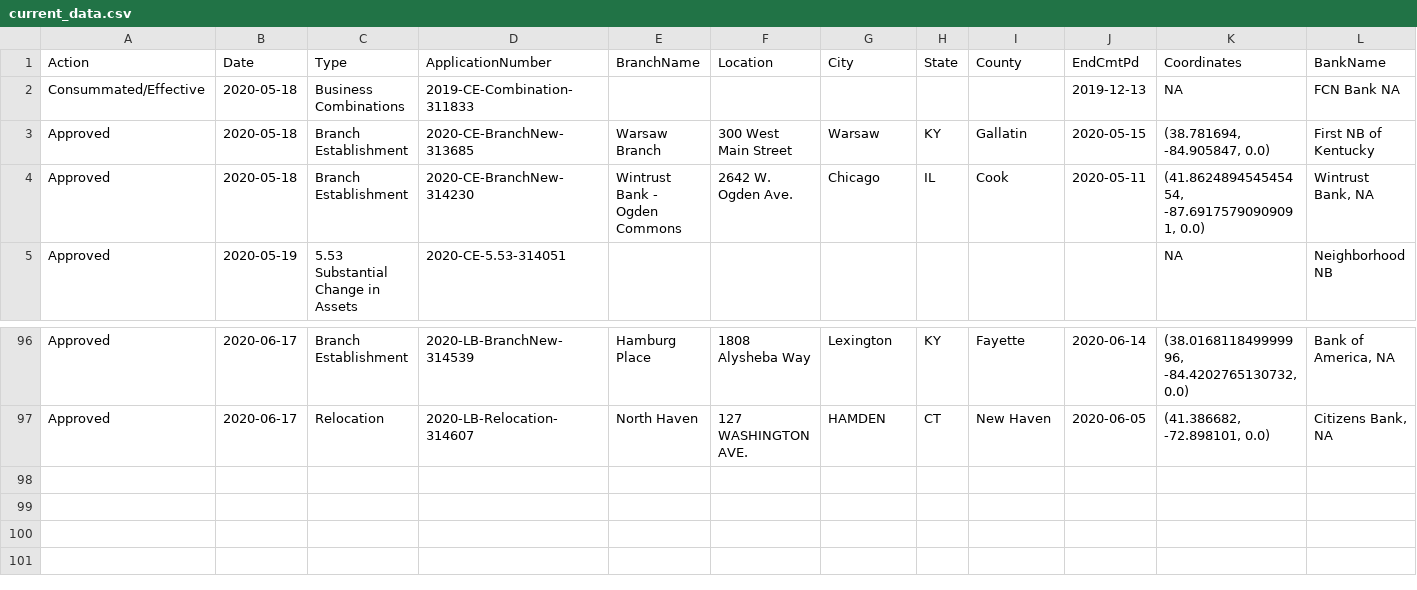
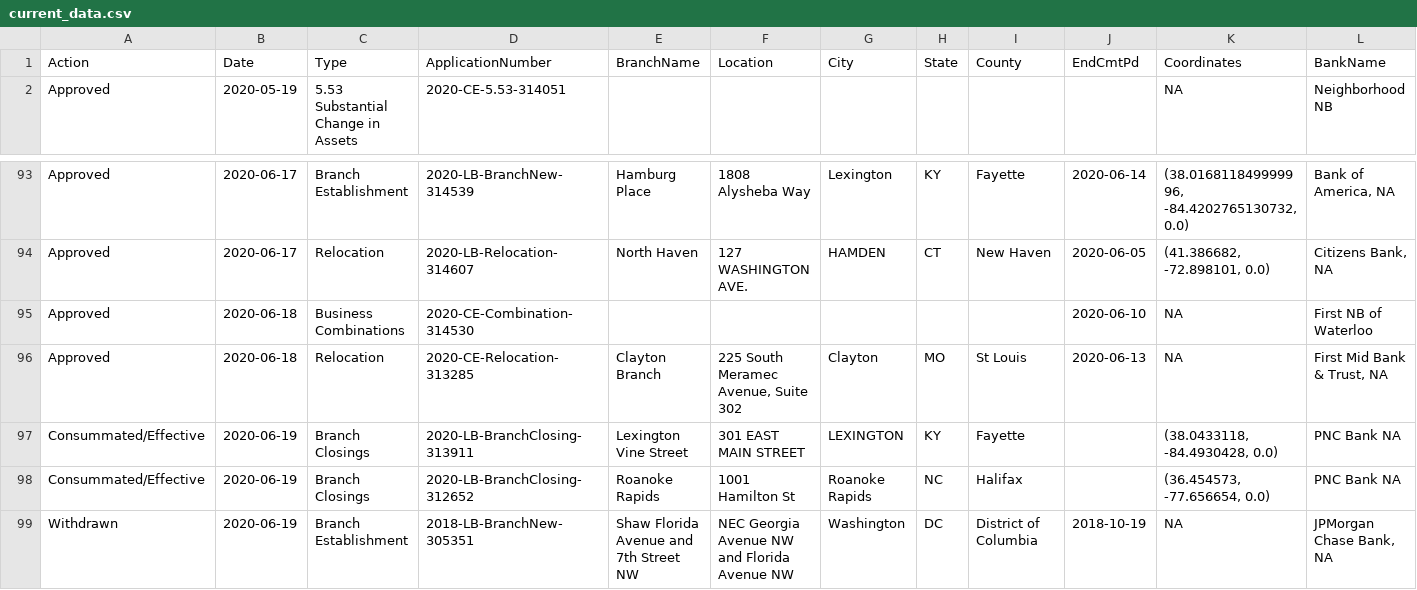
Before and after one commit to mthomas-ketchbrook/occ_filings, a CSV file: current_data.csv, drawn as a sheet; only a part is shown, gaps mark what is left out.

Commit message:
Update for new data on 2020-06-22

```diff
--- a/current_data.csv
+++ b/current_data.csv
@@ -1,5 +1,2 @@
 Action,Date,Type,ApplicationNumber,BranchName,Location,City,State,County,EndCmtPd,Coordinates,BankName
-Consummated/Effective,2020-05-18,Business Combinations,2019-CE-Combination-311833, , , , , ,2019-12-13,NA,FCN Bank NA
-Approved,2020-05-18,Branch Establishment,2020-CE-BranchNew-313685,Warsaw Branch,300 West Main Street,Warsaw,KY,Gallatin,2020-05-15,"(38.781694, -84.905847, 0.0)",First NB of Kentucky
-Approved,2020-05-18,Branch Establishment,2020-CE-BranchNew-314230,Wintrust Bank - Ogden Commons,2642 W. Ogden Ave.,Chicago,IL,Cook,2020-05-11,"(41.862489454545454, -87.69175790909091, 0.0)","Wintrust Bank, NA"
 Approved,2020-05-19,5.53 Substantial Change in Assets,2020-CE-5.53-314051, , , , , , ,NA,Neighborhood NB
@@ -97 +94,6 @@ Approved,2020-06-17,Branch Establishment,2020-LB-BranchNew-314539,Hamburg Place,
 Approved,2020-06-17,Relocation,2020-LB-Relocation-314607,North Haven,127 WASHINGTON AVE.,HAMDEN,CT,New Haven,2020-06-05,"(41.386682, -72.898101, 0.0)","Citizens Bank, NA"
+Approved,2020-06-18,Business Combinations,2020-CE-Combination-314530, , , , , ,2020-06-10,NA,First NB of Waterloo
+Approved,2020-06-18,Relocation,2020-CE-Relocation-313285,Clayton Branch,"225 South Meramec Avenue, Suite 302",Clayton,MO,St Louis,2020-06-13,NA,"First Mid Bank & Trust, NA"
+Consummated/Effective,2020-06-19,Branch Closings,2020-LB-BranchClosing-313911,Lexington Vine Street,301 EAST MAIN STREET,LEXINGTON,KY,Fayette, ,"(38.0433118, -84.4930428, 0.0)",PNC Bank NA
+Consummated/Effective,2020-06-19,Branch Closings,2020-LB-BranchClosing-312652,Roanoke Rapids,1001 Hamilton St,Roanoke Rapids,NC,Halifax, ,"(36.454573, -77.656654, 0.0)",PNC Bank NA
+Withdrawn,2020-06-19,Branch Establishment,2018-LB-BranchNew-305351,Shaw Florida Avenue and 7th Street NW,NEC Georgia Avenue NW and Florida Avenue NW,Washington,DC,District of Columbia,2018-10-19,NA,"JPMorgan Chase Bank, NA"
```
Also changed, not shown: 1 other file.
